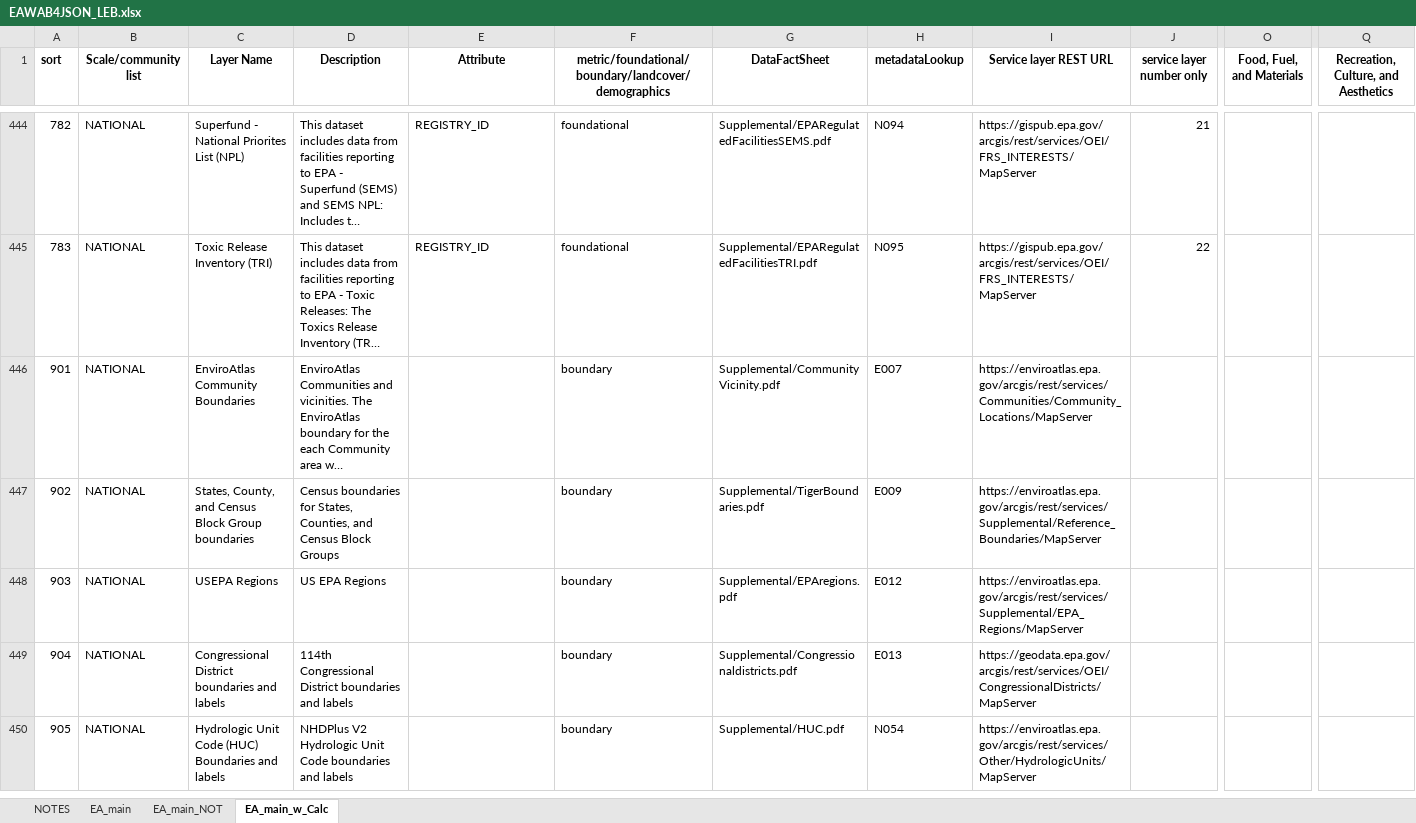
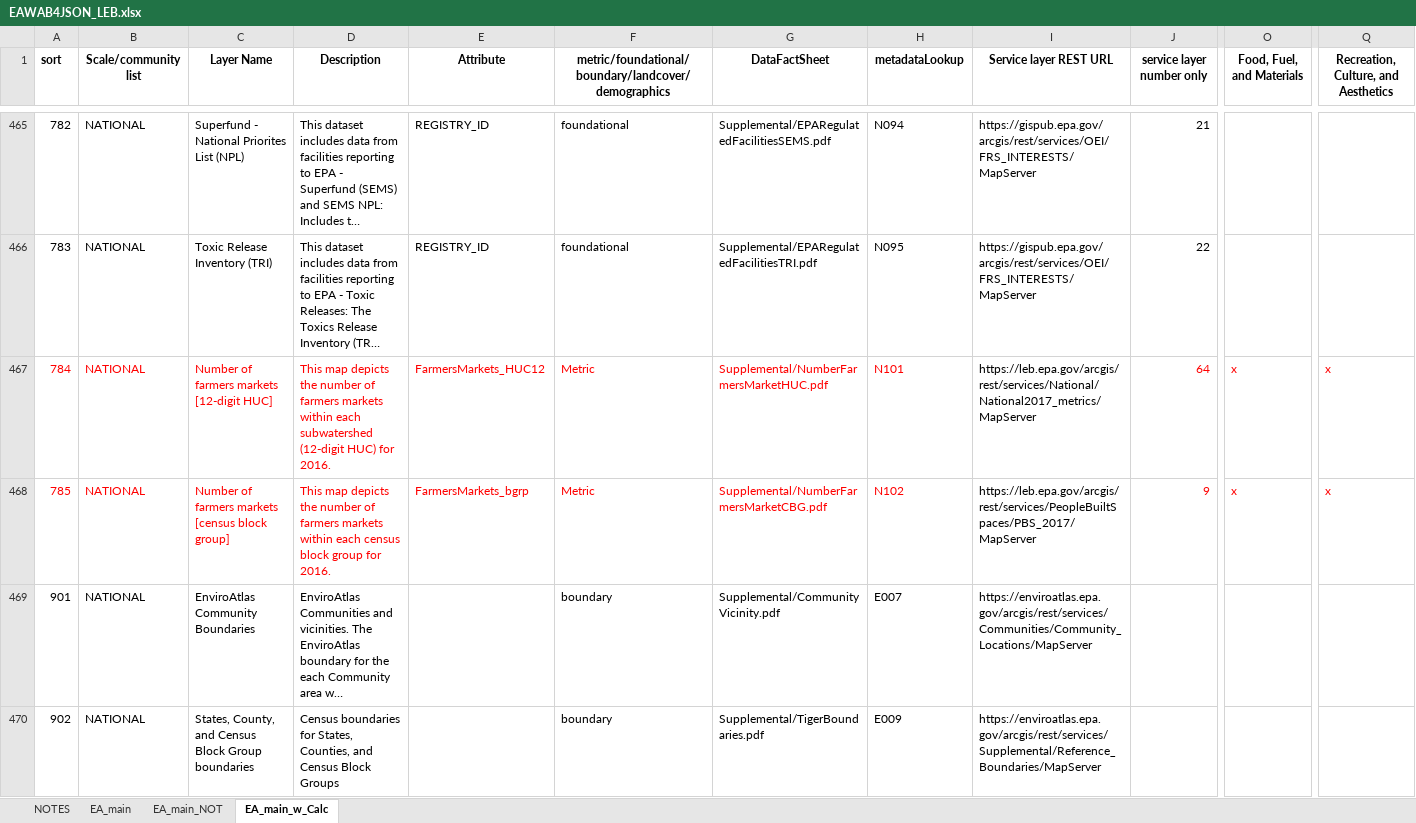
Before and after one commit to USEPA/EnviroAtlas_JSApp, an Excel workbook: scripts/EAWAB4JSON_LEB.xlsx, sheet EA_main_w_Calc, drawn as a sheet; only a part is shown, gaps mark what is left out; the shorter side is filled out with more unchanged rows; long unchanged cells end in …; values as stored, in another font and other column widths than the file's, no borders; rows hold the shown columns only; the diff covers the shown part only; the diff names each change by its address in the sheet, - before the commit and + after, or states it on an @@ line.

```diff
--- a/scripts/EAWAB4JSON_LEB.xlsx (sheet EA_main_w_Calc)
+++ b/scripts/EAWAB4JSON_LEB.xlsx (sheet EA_main_w_Calc)
+row 467: 784 | NATIONAL | Number of farmers markets [12-digit HUC] | This map depicts the number of farmers markets within each subwatershed (12-digit HUC) for 2016. | FarmersMarkets_HUC12 | Metric | Supplemental/NumberFarmersMarketHUC.pdf | N101 | https://leb.epa.gov/arcgis/rest/services/National/National2017_metrics/MapServer | 64 | x | x
+row 468: 785 | NATIONAL | Number of farmers markets [census block group] | This map depicts the number of farmers markets within each census block group for 2016. | FarmersMarkets_bgrp | Metric | Supplemental/NumberFarmersMarketCBG.pdf | N102 | https://leb.epa.gov/arcgis/rest/services/PeopleBuiltSpaces/PBS_2017/MapServer | 9 | x | x
```
Also changed, not shown: 21 added rows elsewhere in this sheet, sheet EA_main, formulas that keep their value, scripts/EAWAB4JSON.xlsx, 4 other files.
